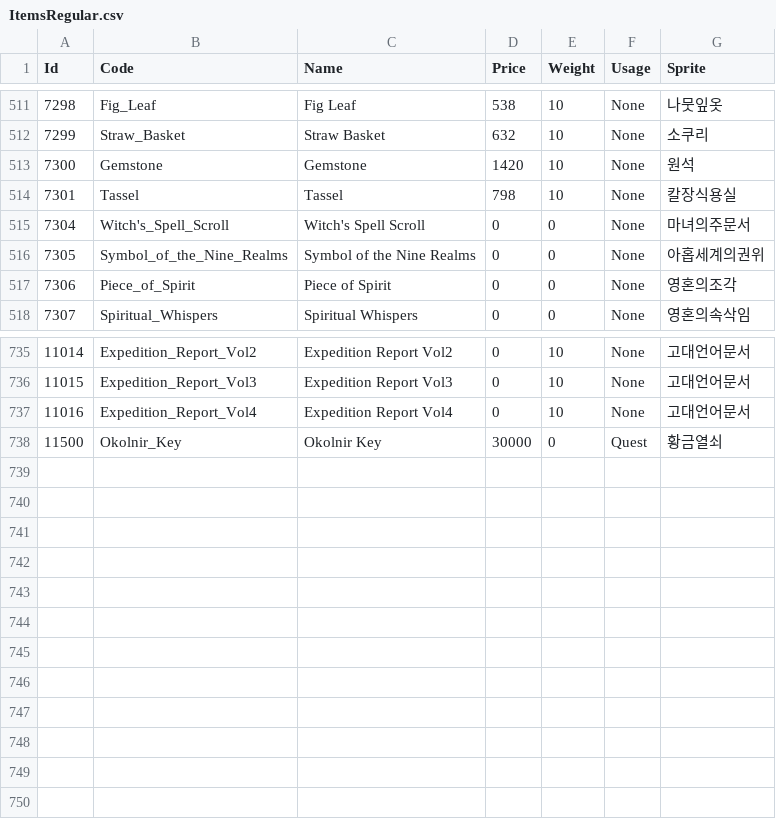
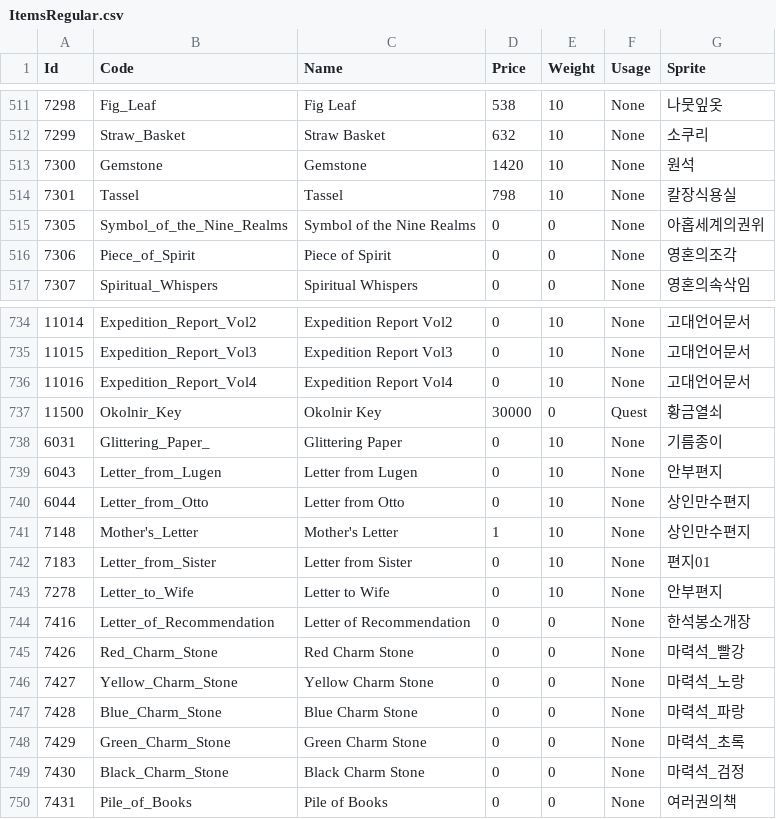
Before and after one commit to suthipongs10-a11y/ragrebuildproject, a CSV file: RoRebuildServer/GameConfig/ServerData/Db/ItemsRegular.csv, drawn as a sheet; only a part is shown, gaps mark what is left out.

```diff
--- a/RoRebuildServer/GameConfig/ServerData/Db/ItemsRegular.csv
+++ b/RoRebuildServer/GameConfig/ServerData/Db/ItemsRegular.csv
@@ -514,3 +514,2 @@ Id,Code,Name,Price,Weight,Usage,Sprite
 7301,Tassel,Tassel,798,10,None,칼장식용실
-7304,Witch's_Spell_Scroll,Witch's Spell Scroll,0,0,None,마녀의주문서
 7305,Symbol_of_the_Nine_Realms,Symbol of the Nine Realms,0,0,None,아홉세계의권위
@@ -738 +737,14 @@ Id,Code,Name,Price,Weight,Usage,Sprite
 11500,Okolnir_Key,Okolnir Key,30000,0,Quest,황금열쇠
+6031,Glittering_Paper_,Glittering Paper,0,10,None,기름종이
+6043,Letter_from_Lugen,Letter from Lugen,0,10,None,안부편지
+6044,Letter_from_Otto,Letter from Otto,0,10,None,상인만수편지
+7148,Mother's_Letter,Mother's Letter,1,10,None,상인만수편지
+7183,Letter_from_Sister,Letter from Sister,0,10,None,편지01
+7278,Letter_to_Wife,Letter to Wife,0,10,None,안부편지
+7416,Letter_of_Recommendation,Letter of Recommendation,0,0,None,한석봉소개장
+7426,Red_Charm_Stone,Red Charm Stone,0,0,None,마력석_빨강
+7427,Yellow_Charm_Stone,Yellow Charm Stone,0,0,None,마력석_노랑
+7428,Blue_Charm_Stone,Blue Charm Stone,0,0,None,마력석_파랑
+7429,Green_Charm_Stone,Green Charm Stone,0,0,None,마력석_초록
+7430,Black_Charm_Stone,Black Charm Stone,0,0,None,마력석_검정
+7431,Pile_of_Books,Pile of Books,0,0,None,여러권의책
```
Also changed, not shown: RoRebuildServer/GameConfig/ServerData/Db/ItemsUsable.csv, 10 other files.
